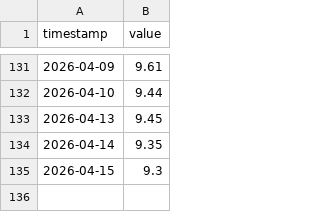
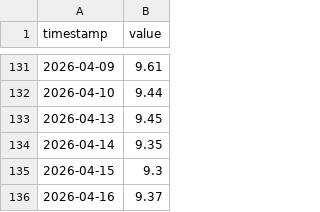
Before and after one commit to mauforonda/dolares, a CSV file: sell_oficial.csv, drawn as a sheet; only a part is shown, gaps mark what is left out.

```diff
--- a/sell_oficial.csv
+++ b/sell_oficial.csv
@@ -135 +135,2 @@ timestamp,value
 2026-04-15,9.3
+2026-04-16,9.37
```
Also changed, not shown: buy_oficial.csv, buy_oficial_completo.csv, 1 other file.
